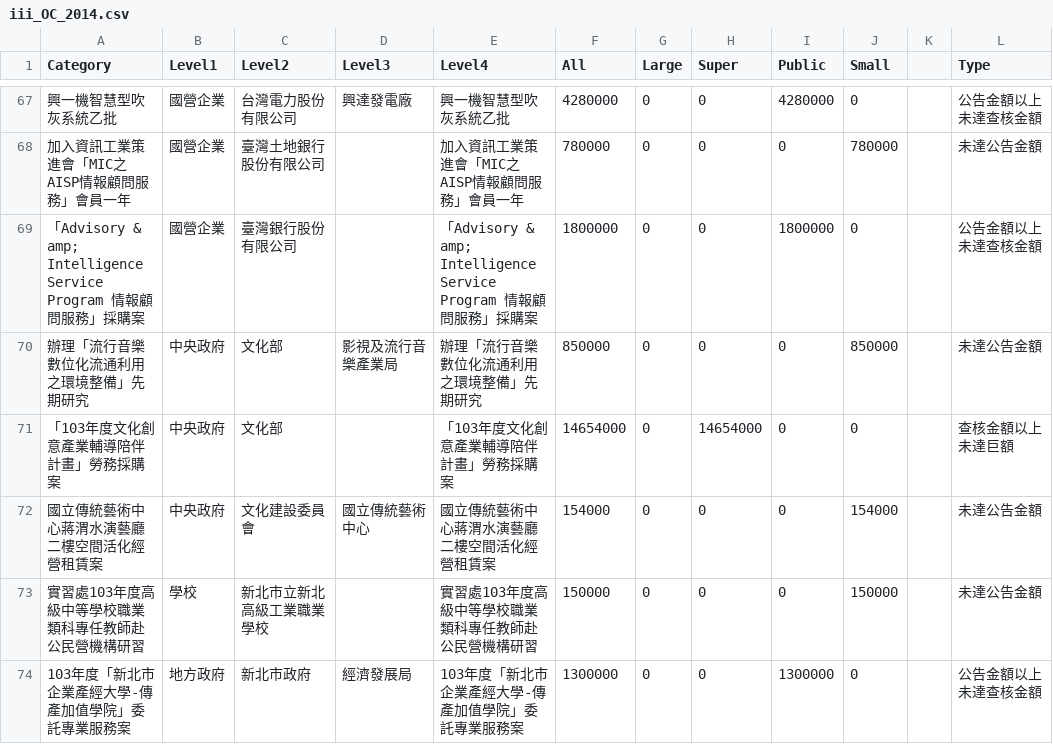
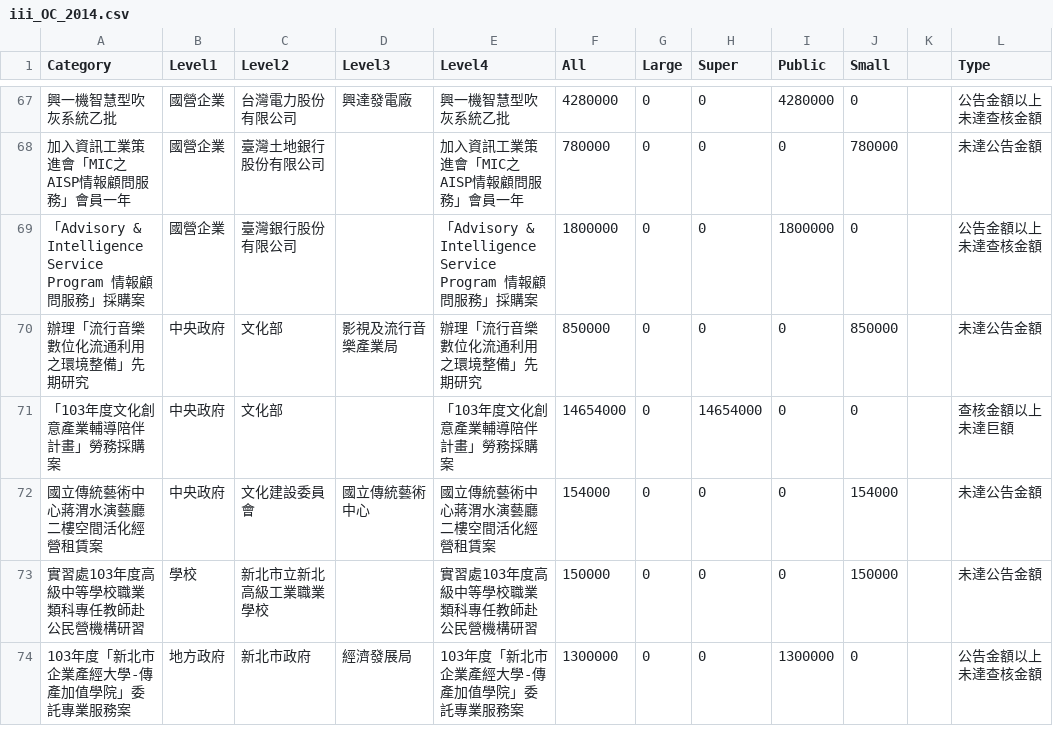
Before and after one commit to dspim/iii-open-contracting-analysis, a CSV file: data/iii_OC_2014.csv, drawn as a sheet; only a part is shown, gaps mark what is left out; the diff names each change by its address in the sheet, - before the commit and + after, or states it on an @@ line.

```diff
--- a/data/iii_OC_2014.csv
+++ b/data/iii_OC_2014.csv
-A69 (Category): …Advisory & amp; Intelligence Service…
+A69 (Category): …Advisory & Intelligence Service…
-E69 (Level4): …Advisory & amp; Intelligence Service…
+E69 (Level4): …Advisory & Intelligence Service…
```
Also changed, not shown: data/._iii_OC_2014.csv.
